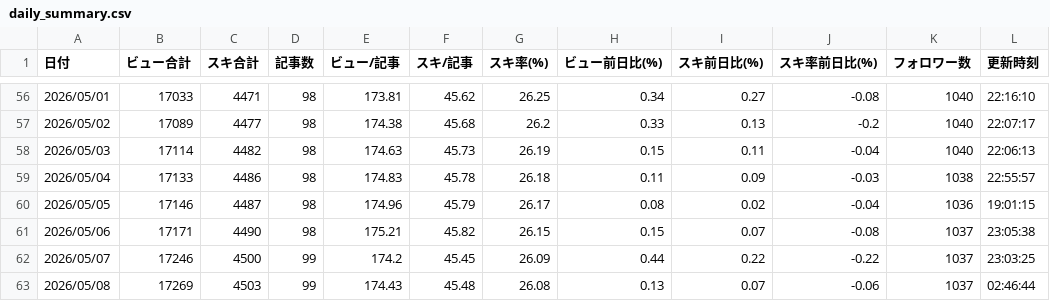
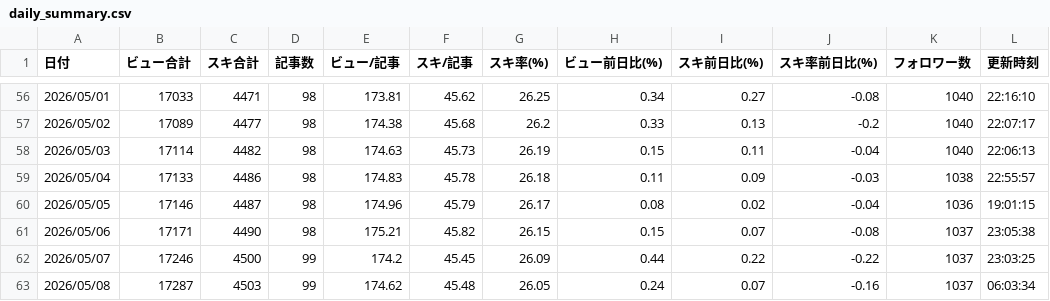
Before and after one commit to ganden0807-collab/note-stats-tracker, a CSV file: data/daily_summary.csv, drawn as a sheet; only a part is shown, gaps mark what is left out.

```diff
--- a/data/daily_summary.csv
+++ b/data/daily_summary.csv
@@ -62,2 +62,2 @@
 2026/05/07,17246,4500,99,174.2,45.45,26.09,0.44,0.22,-0.22,1037,23:03:25
-2026/05/08,17269,4503,99,174.43,45.48,26.08,0.13,0.07,-0.06,1037,02:46:44
+2026/05/08,17287,4503,99,174.62,45.48,26.05,0.24,0.07,-0.16,1037,06:03:34
```
Also changed, not shown: data/asset_articles.csv, data/period_ranking.csv, 2 other files.
